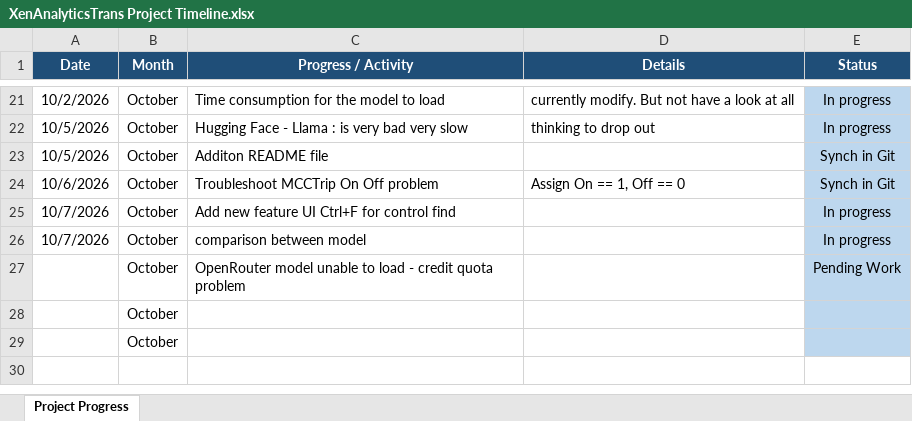
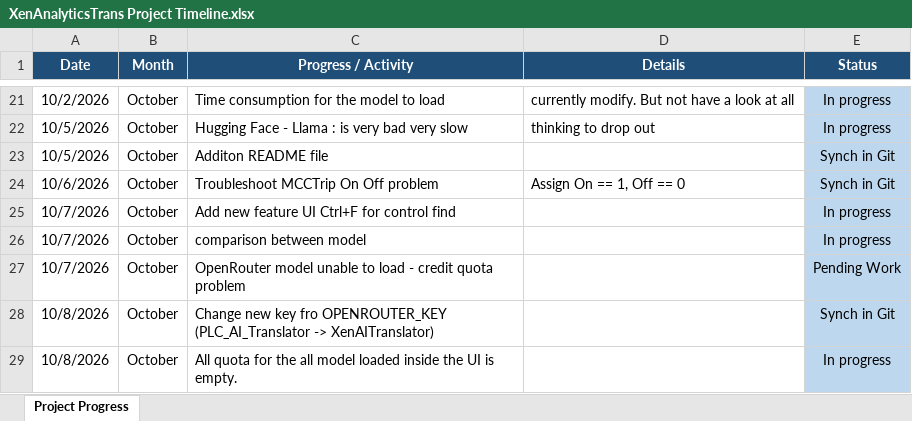
Before and after one commit to Syaziyah30/XenAnalyticTransl, an Excel workbook: Reference/XenAnalyticsTrans Project Timeline.xlsx, sheet Project Progress, drawn as a sheet; only a part is shown, gaps mark what is left out; values as stored, in another font and other column widths than the file's, no borders; charts and pictures and conditional formats not drawn; removed rows and columns are numbered as before the commit, all else as after; the diff names each change by its address in the sheet, - before the commit and + after, or states it on an @@ line.

```diff
--- a/Reference/XenAnalyticsTrans Project Timeline.xlsx (sheet Project Progress)
+++ b/Reference/XenAnalyticsTrans Project Timeline.xlsx (sheet Project Progress)
-A27 (Date): (empty)
+A27 (Date): 10/7/2026
-row 28:  | October
-row 29:  | October
+row 28: 10/8/2026 | October | Change new key fro OPENROUTER_KEY (PLC_AI_Translator -> XenAITranslator) |  | Synch in Git
+row 29: 10/8/2026 | October | All quota for the all model loaded inside the UI is empty. |  | In progress
```
Also changed, not shown: charts or pictures, 1 other file.
